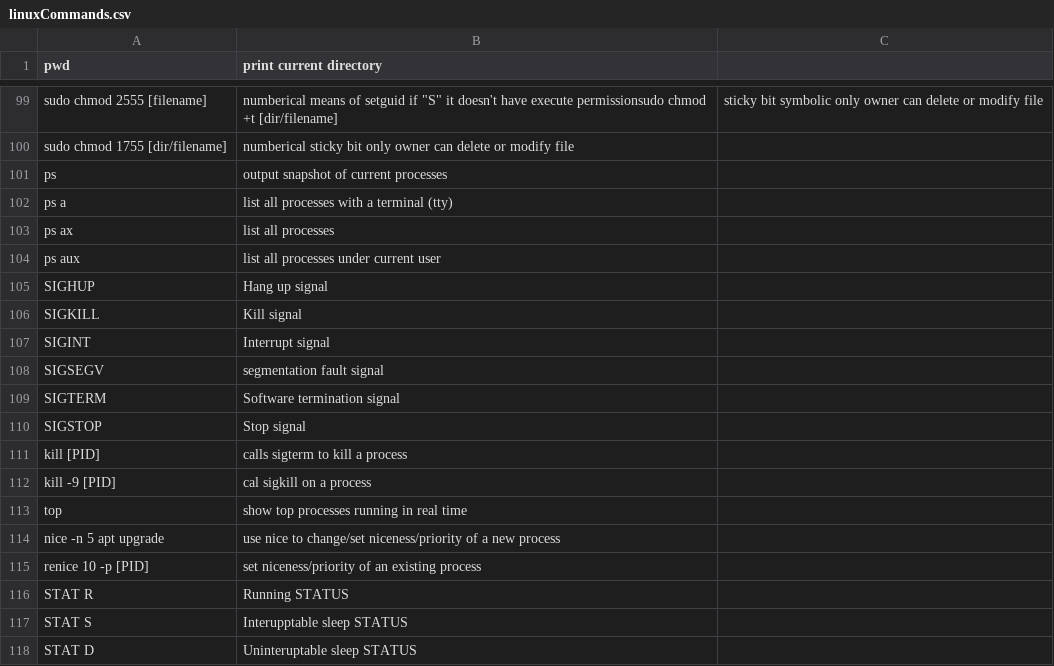
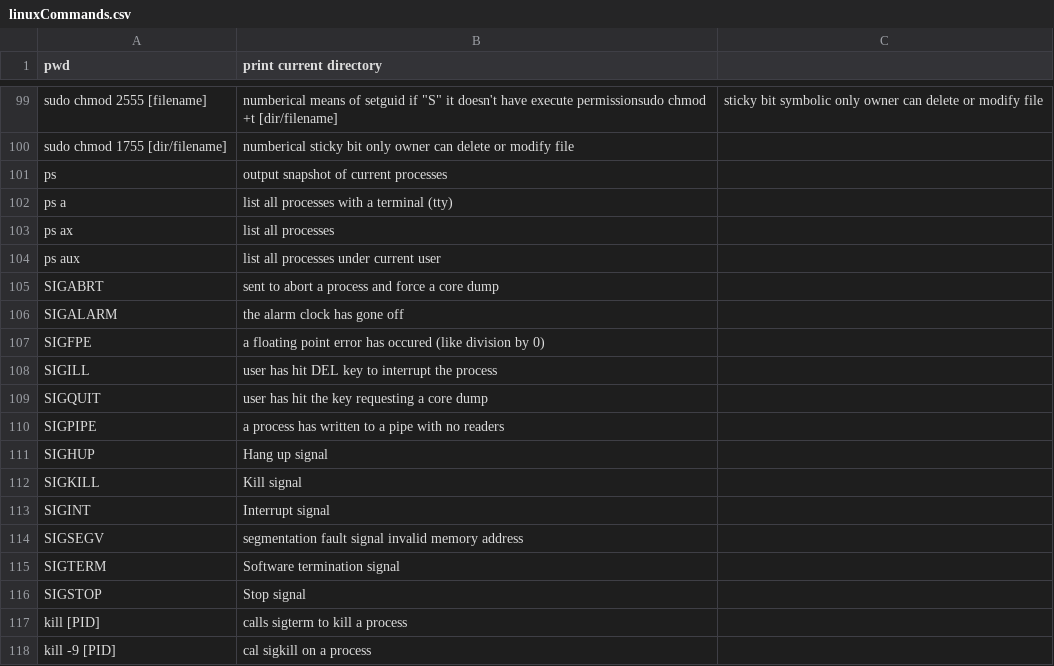
Before and after one commit to VisVires/smallShell, a CSV file: BookExercises/Linux/linuxCommands.csv, drawn as a sheet; only a part is shown, gaps mark what is left out; the shorter side is filled out with more unchanged rows.

Commit message:
process and thread manageent

```diff
--- a/BookExercises/Linux/linuxCommands.csv
+++ b/BookExercises/Linux/linuxCommands.csv
@@ -104,2 +104,8 @@ ps ax , list all processes
 ps aux , list all processes under current user
+SIGABRT, sent to abort a process and force a core dump
+SIGALARM, the alarm clock has gone off
+SIGFPE, a floating point error has occured (like division by 0)
+SIGILL, user has hit DEL key to interrupt the process
+SIGQUIT, user has hit the key requesting a core dump
+SIGPIPE, a process has written to a pipe with no readers
 SIGHUP, Hang up signal
@@ -107,3 +113,3 @@ SIGKILL, Kill signal
 SIGINT, Interrupt signal
-SIGSEGV, segmentation fault signal
+SIGSEGV, segmentation fault signal invalid memory address
 SIGTERM, Software termination signal
```
Also changed, not shown: 1 other file.
